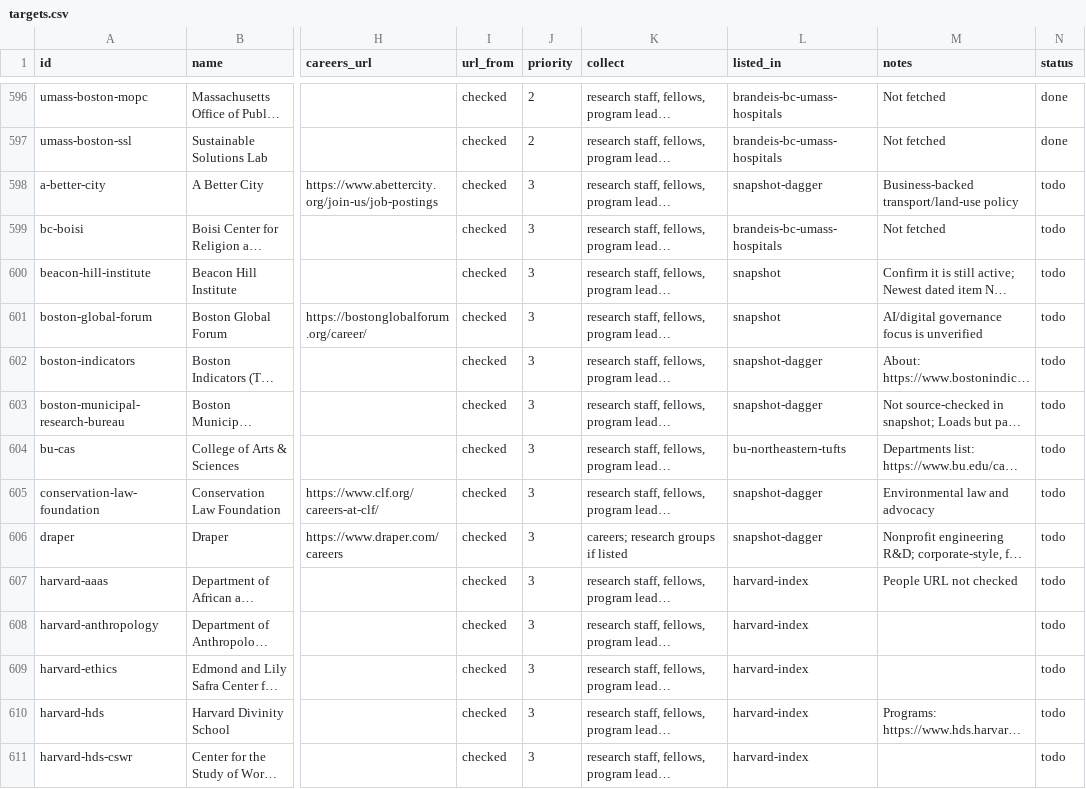
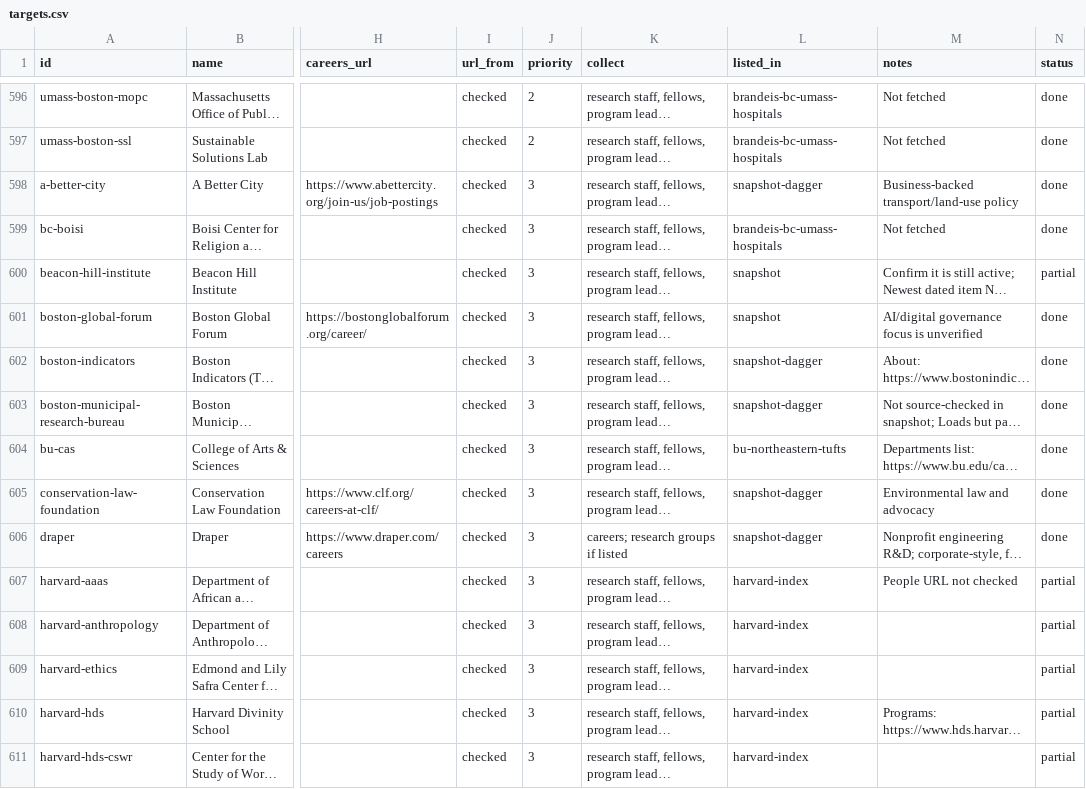
Before and after one commit to nikbearbrown/research-jobs, a CSV file: data/targets.csv, drawn as a sheet; only a part is shown, gaps mark what is left out; long unchanged cells end in …; the diff covers the shown part only; the diff names each change by its address in the sheet, - before the commit and + after, or states it on an @@ line.

```diff
--- a/data/targets.csv
+++ b/data/targets.csv
-N598:N599 (status): todo
+N598:N599 (status): done
-N600 (status): todo
+N600 (status): partial
-N601:N606 (status): todo
+N601:N606 (status): done
-N607:N611 (status): todo
+N607:N611 (status): partial
```
Also changed, not shown: 28 edited cells elsewhere in this file, 50 other files.
